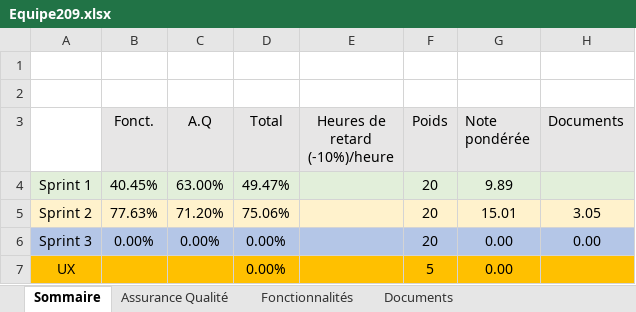
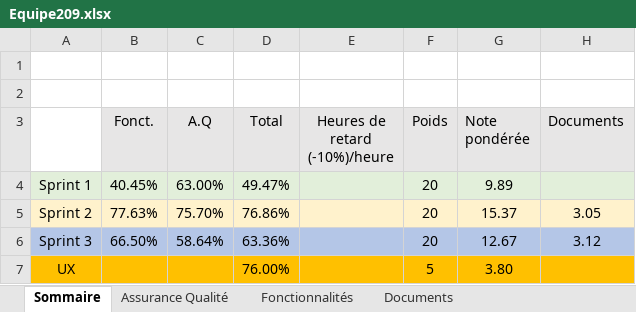
Before and after one commit to RayanFellah/DIFFERENCES_GAME, an Excel workbook: Equipe209.xlsx, sheet Sommaire, drawn as a sheet; values as stored, in another font and other column widths than the file's, no borders; removed rows and columns are numbered as before the commit, all else as after; the diff names each change by its address in the sheet, - before the commit and + after, or states it on an @@ line.

Commit message:
Correction sprint3

```diff
--- a/Equipe209.xlsx (sheet Sommaire)
+++ b/Equipe209.xlsx (sheet Sommaire)
-C5 (A.Q): 71.20%
+C5 (A.Q): 75.70%
-D5 (Total): 75.06%
+D5 (Total): 76.86%
-G5 (Note pondérée): 15.01
+G5 (Note pondérée): 15.37
-row 6: Sprint 3 | 0.00% | 0.00% | 0.00% |  | 20 | 0.00 | 0.00
+row 6: Sprint 3 | 66.50% | 58.64% | 63.36% |  | 20 | 12.67 | 3.12
-D7 (Total): 0.00%
+D7 (Total): 76.00%
-G7 (Note pondérée): 0.00
+G7 (Note pondérée): 3.80
```
Also changed, not shown: sheet Fonctionnalités, sheet Assurance Qualité, sheet Documents.
